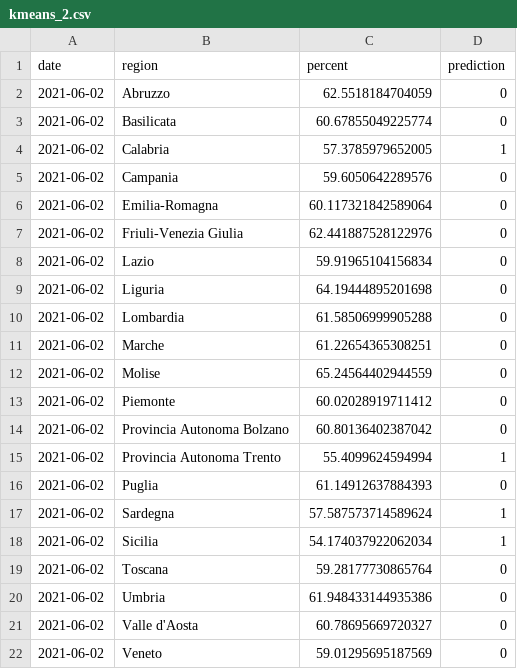
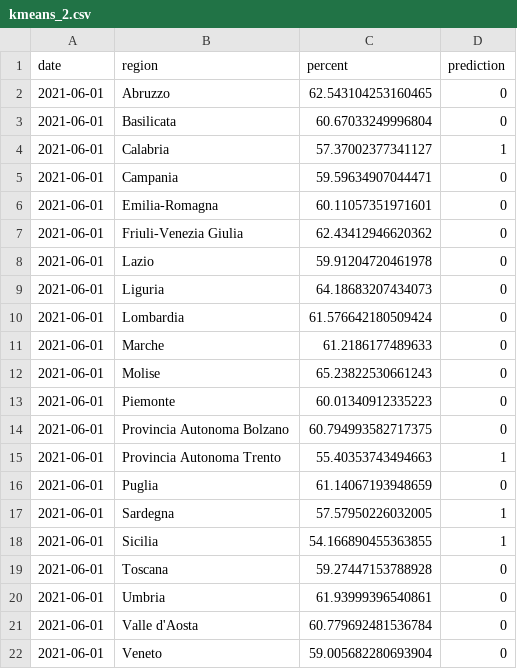
Before and after one commit to Alefanfi/SABD, a CSV file: output/query3/kmeans_2.csv, drawn as a sheet.

Commit message:
Modificati risultati query, erano stati caricati quelli del giorno errato.

```diff
--- a/output/query3/kmeans_2.csv
+++ b/output/query3/kmeans_2.csv
@@ -1,22 +1,22 @@
 date,region,percent,prediction
-2021-06-02,Abruzzo,62.5518184704059,0
-2021-06-02,Basilicata,60.67855049225774,0
-2021-06-02,Calabria,57.3785979652005,1
-2021-06-02,Campania,59.6050642289576,0
-2021-06-02,Emilia-Romagna,60.117321842589064,0
-2021-06-02,Friuli-Venezia Giulia,62.441887528122976,0
-2021-06-02,Lazio,59.91965104156834,0
-2021-06-02,Liguria,64.19444895201698,0
-2021-06-02,Lombardia,61.58506999905288,0
-2021-06-02,Marche,61.22654365308251,0
-2021-06-02,Molise,65.24564402944559,0
-2021-06-02,Piemonte,60.02028919711412,0
-2021-06-02,Provincia Autonoma Bolzano,60.80136402387042,0
-2021-06-02,Provincia Autonoma Trento,55.4099624594994,1
-2021-06-02,Puglia,61.14912637884393,0
-2021-06-02,Sardegna,57.587573714589624,1
-2021-06-02,Sicilia,54.174037922062034,1
-2021-06-02,Toscana,59.28177730865764,0
-2021-06-02,Umbria,61.948433144935386,0
-2021-06-02,Valle d'Aosta,60.78695669720327,0
-2021-06-02,Veneto,59.01295695187569,0
+2021-06-01,Abruzzo,62.543104253160465,0
+2021-06-01,Basilicata,60.67033249996804,0
+2021-06-01,Calabria,57.37002377341127,1
+2021-06-01,Campania,59.59634907044471,0
+2021-06-01,Emilia-Romagna,60.11057351971601,0
+2021-06-01,Friuli-Venezia Giulia,62.43412946620362,0
+2021-06-01,Lazio,59.91204720461978,0
+2021-06-01,Liguria,64.18683207434073,0
+2021-06-01,Lombardia,61.576642180509424,0
+2021-06-01,Marche,61.2186177489633,0
+2021-06-01,Molise,65.23822530661243,0
+2021-06-01,Piemonte,60.01340912335223,0
+2021-06-01,Provincia Autonoma Bolzano,60.794993582717375,0
+2021-06-01,Provincia Autonoma Trento,55.40353743494663,1
+2021-06-01,Puglia,61.14067193948659,0
+2021-06-01,Sardegna,57.57950226032005,1
+2021-06-01,Sicilia,54.166890455363855,1
+2021-06-01,Toscana,59.27447153788928,0
+2021-06-01,Umbria,61.93999396540861,0
+2021-06-01,Valle d'Aosta,60.779692481536784,0
+2021-06-01,Veneto,59.005682280693904,0
```
Also changed, not shown: output/query3/biseckmeans_2.csv, output/query3/biseckmeans_3.csv, 15 other files.
